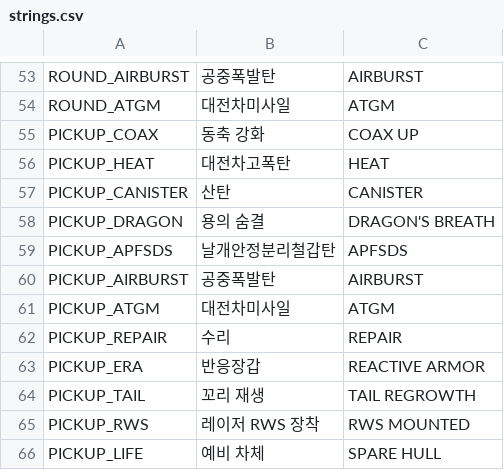
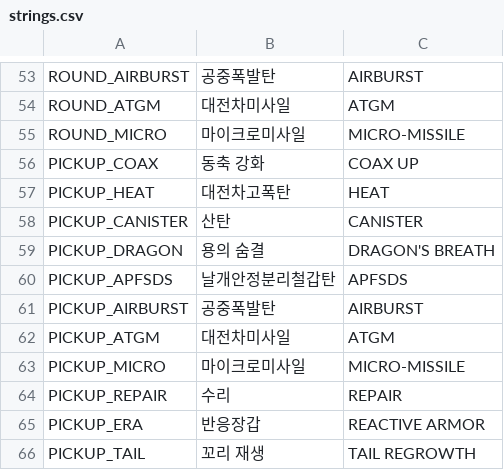
Before and after one commit to scarf005/orca-class, a CSV file: i18n/strings.csv, drawn as a sheet; only a part is shown, gaps mark what is left out; the shorter side is filled out with more unchanged rows; the diff names each change by its address in the sheet, - before the commit and + after, or states it on an @@ line.

```diff
--- a/i18n/strings.csv
+++ b/i18n/strings.csv
+row 55: ROUND_MICRO | 마이크로미사일 | MICRO-MISSILE
+row 63: PICKUP_MICRO | 마이크로미사일 | MICRO-MISSILE
```
Also changed, not shown: 11 other files.
